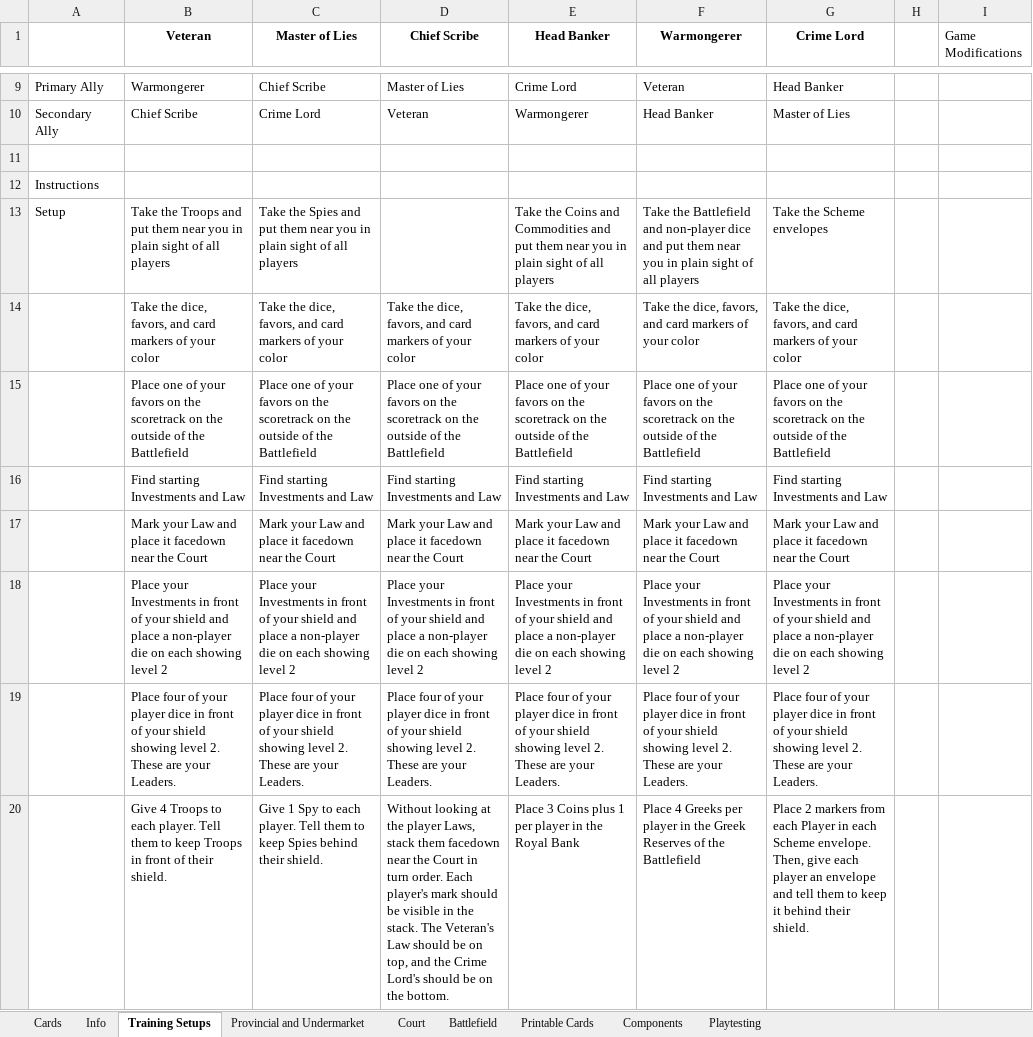
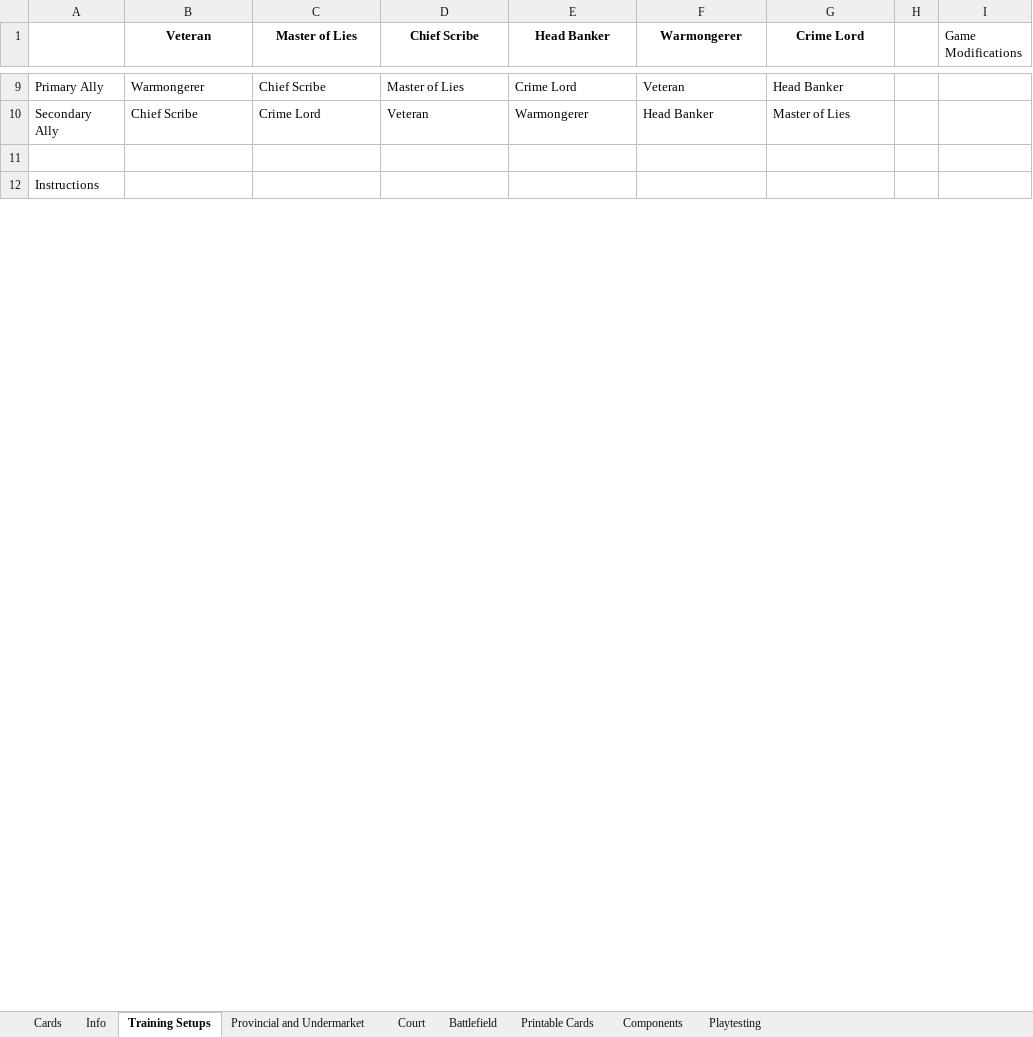
Before and after one commit to bdonet/ShiftingSands, an Excel workbook: ShiftingSands.xlsx, sheet Training Setups, drawn as a sheet; only a part is shown, gaps mark what is left out; values as stored, in another font and other column widths than the file's, no borders; removed rows and columns are numbered as before the commit, all else as after; the diff covers the shown part only; the diff names each change by its address in the sheet, - before the commit and + after, or states it on an @@ line.

Commit message:
Added last two training manuals
and simplified up the training section of the spreadsheet now that the info
has been offloaded to other documents.

```diff
--- a/ShiftingSands.xlsx (sheet Training Setups)
+++ b/ShiftingSands.xlsx (sheet Training Setups)
-row 13: Setup | Take the Troops and put them near you in plain sight of all players | Take the Spies and put them near you in plain sight of all players |  | Take the Coins and Commodities and put them near you in plain sight of all players | Take the Battlefield and non-player dice and put them near you in plain sight of all players | Take the Scheme envelopes
-row 14:  | Take the dice, favors, and card markers of your color | Take the dice, favors, and card markers of your color | Take the dice, favors, and card markers of your color | Take the dice, favors, and card markers of your color | Take the dice, favors, and card markers of your color | Take the dice, favors, and card markers of your color
-row 15:  | Place one of your favors on the scoretrack on the outside of the Battlefield | Place one of your favors on the scoretrack on the outside of the Battlefield | Place one of your favors on the scoretrack on the outside of the Battlefield | Place one of your favors on the scoretrack on the outside of the Battlefield | Place one of your favors on the scoretrack on the outside of the Battlefield | Place one of your favors on the scoretrack on the outside of the Battlefield
-row 16:  | Find starting Investments and Law | Find starting Investments and Law | Find starting Investments and Law | Find starting Investments and Law | Find starting Investments and Law | Find starting Investments and Law
-row 17:  | Mark your Law and place it facedown near the Court | Mark your Law and place it facedown near the Court | Mark your Law and place it facedown near the Court | Mark your Law and place it facedown near the Court | Mark your Law and place it facedown near the Court | Mark your Law and place it facedown near the Court
-row 18:  | Place your Investments in front of your shield and place a non-player die on each showing level 2 | Place your Investments in front of your shield and place a non-player die on each showing level 2 | Place your Investments in front of your shield and place a non-player die on each showing level 2 | Place your Investments in front of your shield and place a non-player die on each showing level 2 | Place your Investments in front of your shield and place a non-player die on each showing level 2 | Place your Investments in front of your shield and place a non-player die on each showing level 2
-row 19:  | Place four of your player dice in front of your shield showing level 2. These are your Leaders. | Place four of your player dice in front of your shield showing level 2. These are your Leaders. | Place four of your player dice in front of your shield showing level 2. These are your Leaders. | Place four of your player dice in front of your shield showing level 2. These are your Leaders. | Place four of your player dice in front of your shield showing level 2. These are your Leaders. | Place four of your player dice in front of your shield showing level 2. These are your Leaders.
-row 20:  | Give 4 Troops to each player. Tell them to keep Troops in front of their shield. | Give 1 Spy to each player. Tell them to keep Spies behind their shield. | Without looking at the player Laws, stack them facedown near the Court in turn order. Each player's mark should be visible in the stack. The Veteran's Law should be on top, and the Crime Lord's should be on the bottom. | Place 3 Coins plus 1 per player in the Royal Bank | Place 4 Greeks per player in the Greek Reserves of the Battlefield | Place 2 markers from each Player in each Scheme envelope. Then, give each player an envelope and tell them to keep it behind their shield.
```
Also changed, not shown: 5 added rows, 29 removed rows and 17 edited cells elsewhere in this sheet, 6 other files.
